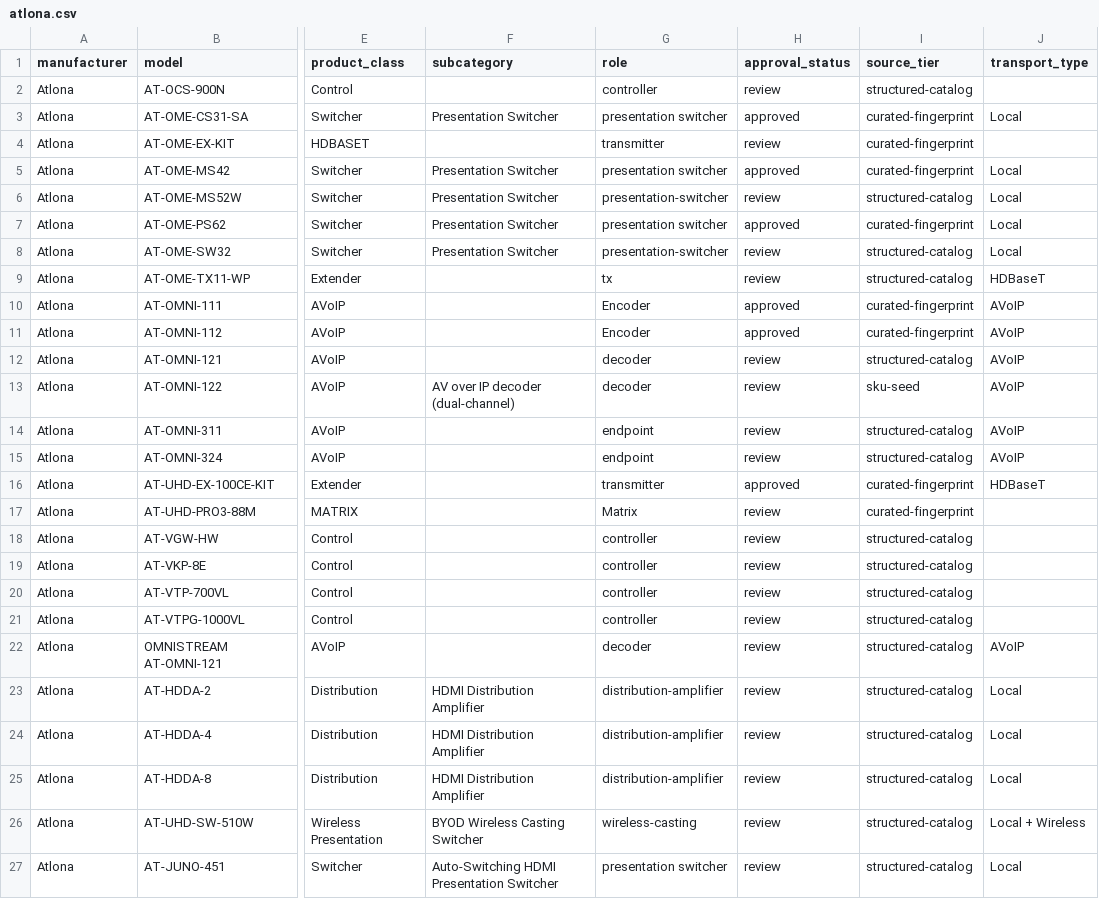
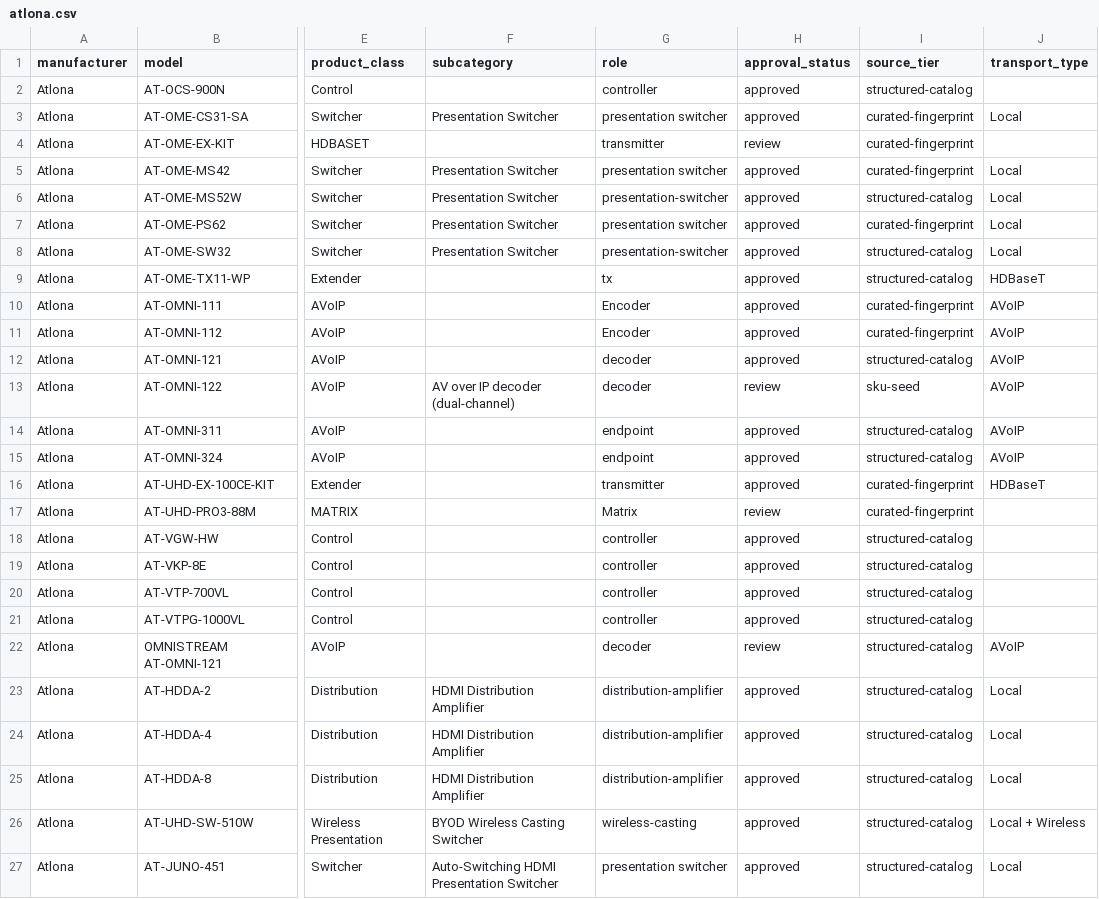
Before and after one commit to SteveTechApp/Wingman, a CSV file: data-sources/competitors/atlona.csv, drawn as a sheet; only a part is shown, gaps mark what is left out; the diff names each change by its address in the sheet, - before the commit and + after, or states it on an @@ line.

```diff
--- a/data-sources/competitors/atlona.csv
+++ b/data-sources/competitors/atlona.csv
-H2 (approval_status): review
+H2 (approval_status): approved
-H6 (approval_status): review
+H6 (approval_status): approved
-H8:H9 (approval_status): review
+H8:H9 (approval_status): approved
-H12 (approval_status): review
+H12 (approval_status): approved
-H14:H15 (approval_status): review
+H14:H15 (approval_status): approved
-H18:H21 (approval_status): review
+H18:H21 (approval_status): approved
-H23:H27 (approval_status): review
+H23:H27 (approval_status): approved
```
Also changed, not shown: data-sources/competitors/barco.csv, data-sources/competitors/blustream.csv, 17 other files.
